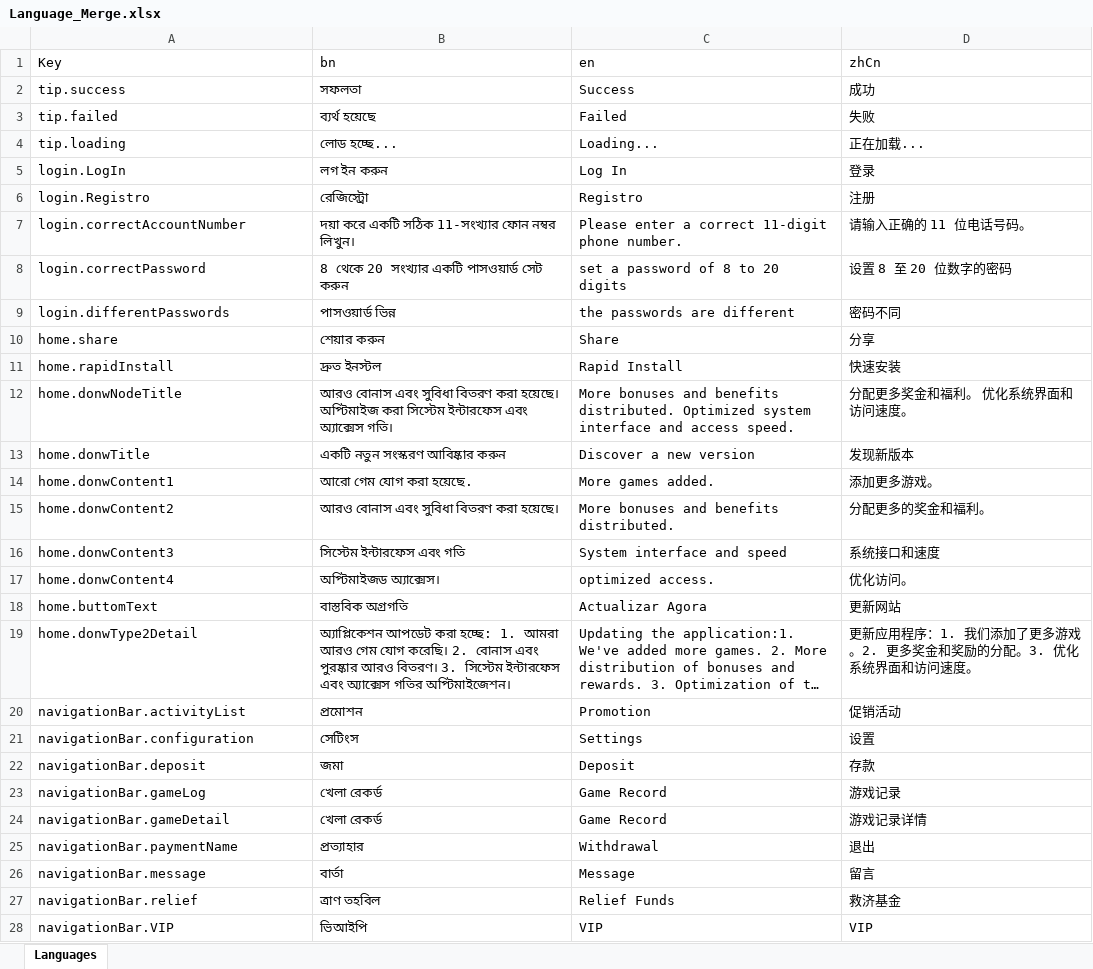
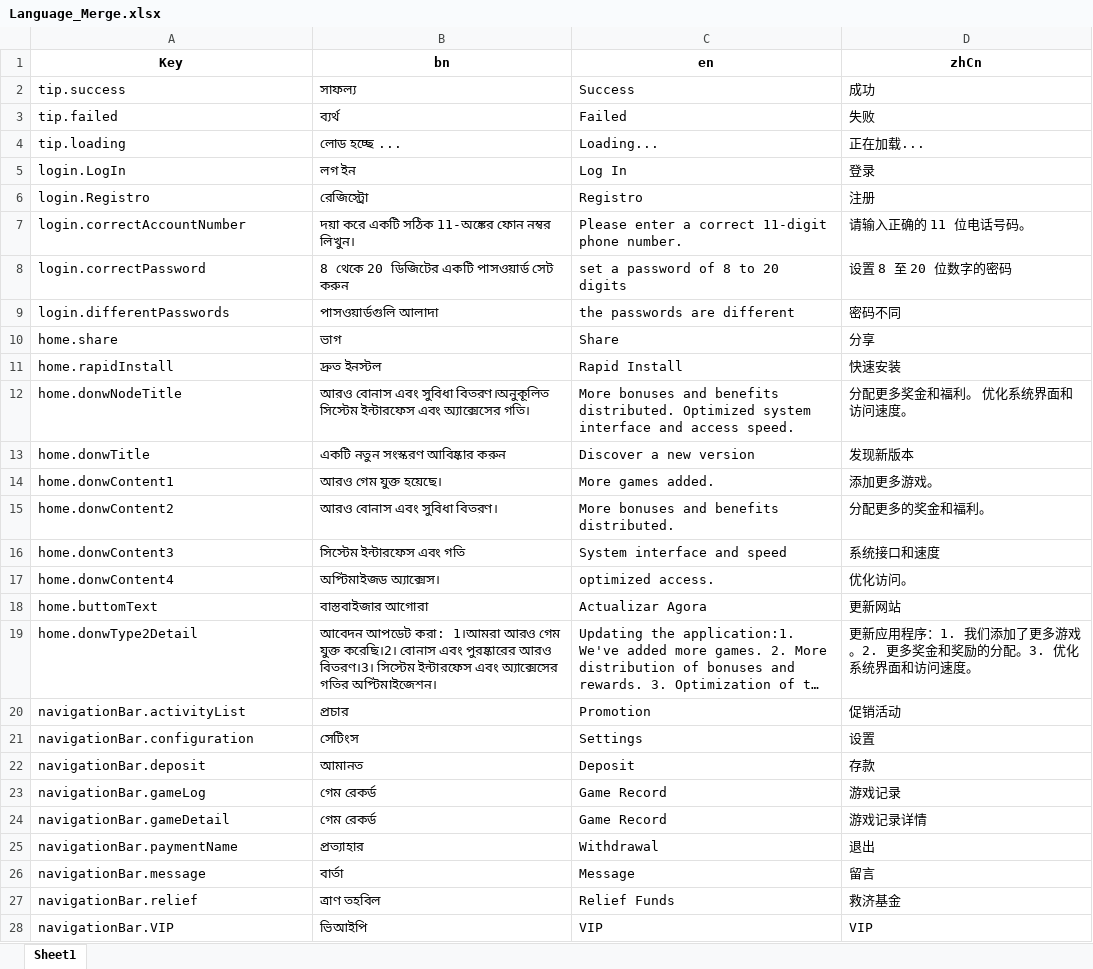
Before and after one commit to applestven/i18n_tool, an Excel workbook: Language_Merge.xlsx, sheet Sheet1, drawn as a sheet; only a part is shown; long unchanged cells end in …; values as stored, in another font and other column widths than the file's, no borders; the diff covers the shown part only; the diff names each change by its address in the sheet, - before the commit and + after, or states it on an @@ line.

```diff
--- a/Language_Merge.xlsx (sheet Sheet1)
+++ b/Language_Merge.xlsx (sheet Sheet1)
-sheet tab: Languages
+sheet tab: Sheet1
@@ A1:D1 bold: off → on, alignment: left → center @@
-B2 (bn): সফলতা
+B2 (bn): সাফল্য
-B3 (bn): ব্যর্থ হয়েছে
+B3 (bn): ব্যর্থ
-B4 (bn): লোড হচ্ছে...
+B4 (bn): লোড হচ্ছে ...
-B5 (bn): লগ ইন করুন
+B5 (bn): লগ ইন
-B7 (bn): …একটি সঠিক 11-সংখ্যার ফোন নম্বর…
+B7 (bn): …একটি সঠিক 11-অঙ্কের ফোন নম্বর…
-B8 (bn): 8 থেকে 20 সংখ্যার একটি পাসওয়ার্ড সেট করুন
+B8 (bn): 8 থেকে 20 ডিজিটের একটি পাসওয়ার্ড সেট করুন
-B9 (bn): পাসওয়ার্ড ভিন্ন
+B9 (bn): পাসওয়ার্ডগুলি আলাদা
-B10 (bn): শেয়ার করুন
+B10 (bn): ভাগ
-B12 (bn): …এবং সুবিধা বিতরণ করা হয়েছে। অপ্টিমাইজ করা সিস্টেম ইন্টারফেস এবং অ্যাক্সেস গতি।
+B12 (bn): …এবং সুবিধা বিতরণ।অনুকূলিত সিস্টেম ইন্টারফেস এবং অ্যাক্সেসের গতি।
-B14 (bn): আরো গেম যোগ করা হয়েছে.
+B14 (bn): আরও গেম যুক্ত হয়েছে।
-B15 (bn): আরও বোনাস এবং সুবিধা বিতরণ করা হয়েছে।
+B15 (bn): আরও বোনাস এবং সুবিধা বিতরণ।
-B18 (bn): বাস্তবিক অগ্রগতি
+B18 (bn): বাস্তবাইজার আগোরা
-B19 (bn): অ্যাপ্লিকেশন আপডেট করা হচ্ছে: 1. আমরা আরও গেম যোগ করেছি। 2. বোনাস এবং পুরষ্কার আরও বিতরণ। 3. সিস্টেম ইন্টারফেস এবং অ্যাক্সেস গতির অপ্টিমাইজেশন।
+B19 (bn): আবেদন আপডেট করা: 1।আমরা আরও গেম যুক্ত করেছি।2। বোনাস এবং পুরষ্কারের আরও বিতরণ।3। সিস্টেম ইন্টারফেস এবং অ্যাক্সেসের গতির অপ্টিমাইজেশন।
-B20 (bn): প্রমোশন
+B20 (bn): প্রচার
-B22 (bn): জমা
+B22 (bn): আমানত
-B23:B24 (bn): খেলা রেকর্ড
+B23:B24 (bn): গেম রেকর্ড
```
Also changed, not shown: 70 added rows and 118 edited cells elsewhere in this sheet, 2 other files.
